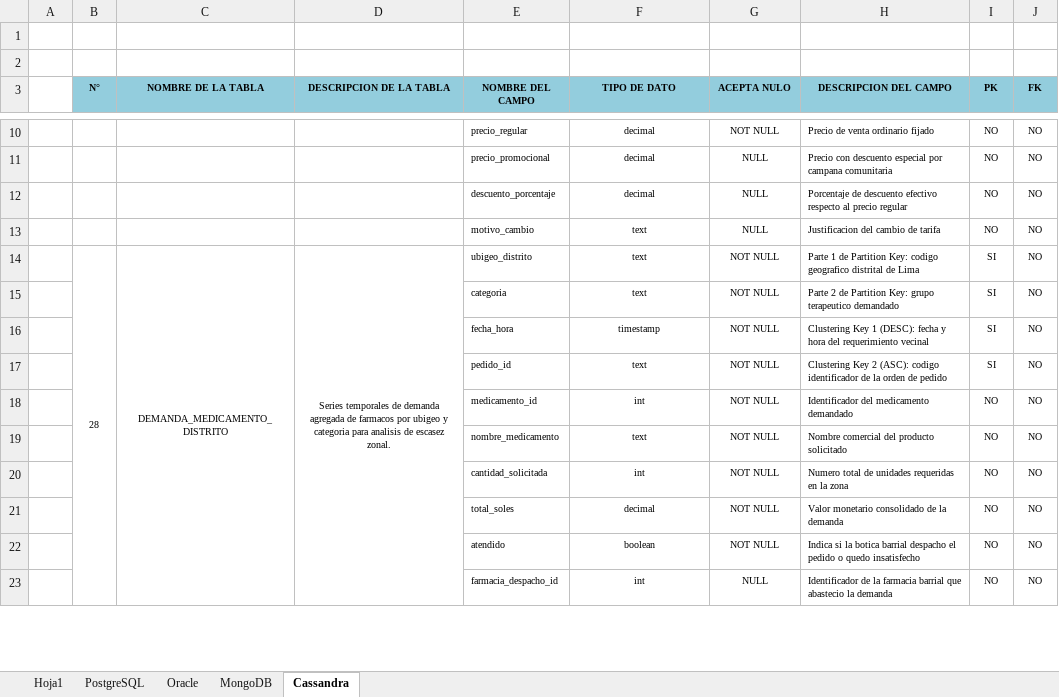
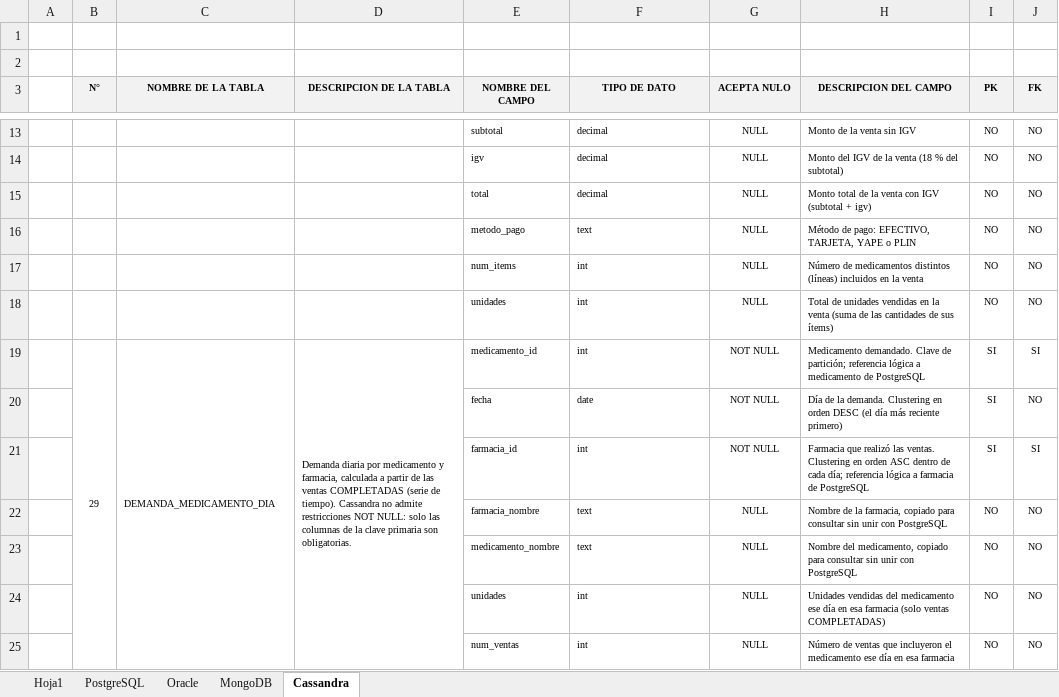
Before and after one commit to dereckdanielrojasperez-1/FarmaBarrio-Avance2, an Excel workbook: BASE DE DATOS 2/2. Anexos/2.2 Diccionario_datos.xlsx, sheet Cassandra, drawn as a sheet; only a part is shown, gaps mark what is left out; values as stored, in another font and other column widths than the file's, no borders; removed rows and columns are numbered as before the commit, all else as after; the diff covers the shown part only; the diff names each change by its address in the sheet, - before the commit and + after, or states it on an @@ line.

Commit message:
Entrega Oficial Definitiva - Segundo Entregable (Semana 14)
- Informe técnico consolidado al 100%: 85 evidencias visuales y 38 tablas técnicas
- Carátula oficial institucional UTP y Capítulo 1 de Subsanación de Observaciones (20/20)
- Arquitectura Relacional (PostgreSQL 11 tablas, Oracle 10 tablas) con diagramas Crow's Foot
- Esquema de Fragmentación completado (PostgreSQL List y Oracle Range) con Partition Pruning
- NoSQL MongoDB (4 colecciones, índices, réplicas 3 nodos) y Cassandra (3 tablas, UDFs, SAI)
- Diccionario de datos 2.2 actualizado con las 28 entidades en formato formal UTP
- Paquete oficial de entrega FarmaBarrio_SegundoEntregable_Grupo2.zip actualizado

```diff
--- a/BASE DE DATOS 2/2. Anexos/2.2 Diccionario_datos.xlsx (sheet Cassandra)
+++ b/BASE DE DATOS 2/2. Anexos/2.2 Diccionario_datos.xlsx (sheet Cassandra)
-B3:J3 fill: #93CDDD
+B3:J3 fill: #F2F2F2
-E13 (NOMBRE DEL CAMPO): precio_regular
+E13 (NOMBRE DEL CAMPO): subtotal
-F13:F16 alignment: center
+F13:F16 alignment: left
-G13 (ACEPTA NULO): NOT NULL
+G13 (ACEPTA NULO): NULL
-H13 (DESCRIPCION DEL CAMPO): Precio de venta ordinario fijado
+H13 (DESCRIPCION DEL CAMPO): Monto de la venta sin IGV
-E14 (NOMBRE DEL CAMPO): precio_promocional
+E14 (NOMBRE DEL CAMPO): igv
-H14 (DESCRIPCION DEL CAMPO): Precio con descuento especial por campana comunitaria
+H14 (DESCRIPCION DEL CAMPO): Monto del IGV de la venta (18 % del subtotal)
-E15 (NOMBRE DEL CAMPO): descuento_porcentaje
+E15 (NOMBRE DEL CAMPO): total
-H15 (DESCRIPCION DEL CAMPO): Porcentaje de descuento efectivo respecto al precio regular
+H15 (DESCRIPCION DEL CAMPO): Monto total de la venta con IGV (subtotal + igv)
-E16 (NOMBRE DEL CAMPO): motivo_cambio
+E16 (NOMBRE DEL CAMPO): metodo_pago
-H16 (DESCRIPCION DEL CAMPO): Justificacion del cambio de tarifa
+H16 (DESCRIPCION DEL CAMPO): Método de pago: EFECTIVO, TARJETA, YAPE o PLIN
-row 14:  | 28 | DEMANDA_MEDICAMENTO_DISTRITO | Series temporales de demanda agregada de farmacos por ubigeo y categoria para analisis de escasez zonal. | ubigeo_distrito | text | NOT NULL | Parte 1 de Partition Key: codigo geografico distrital de Lima | SI | NO
-row 15:  |  |  |  | categoria | text | NOT NULL | Parte 2 de Partition Key: grupo terapeutico demandado | SI | NO
-row 16:  |  |  |  | fecha_hora | timestamp | NOT NULL | Clustering Key 1 (DESC): fecha y hora del requerimiento vecinal | SI | NO
-row 17:  |  |  |  | pedido_id | text | NOT NULL | Clustering Key 2 (ASC): codigo identificador de la orden de pedido | SI | NO
-E17 (NOMBRE DEL CAMPO): medicamento_id
+E17 (NOMBRE DEL CAMPO): num_items
-F17 alignment: center
+F17 alignment: left
-G17 (ACEPTA NULO): NOT NULL
+G17 (ACEPTA NULO): NULL
-H17 (DESCRIPCION DEL CAMPO): Identificador del medicamento demandado
+H17 (DESCRIPCION DEL CAMPO): Número de medicamentos distintos (líneas) incluidos en la venta
+row 18:  |  |  |  | unidades | int | NULL | Total de unidades vendidas en la venta (suma de las cantidades de sus ítems) | NO | NO
+row 19:  | 29 | DEMANDA_MEDICAMENTO_DIA | Demanda diaria por medicamento y farmacia, calculada a partir de las ventas COMPLETADAS (serie de tiempo). Cassandra no admite restricciones NOT NULL: solo las columnas de la clave primaria son obligatorias. | medicamento_id | int | NOT NULL | Medicamento demandado. Clave de partición; referencia lógica a medicamento de PostgreSQL | SI | SI
+row 20:  |  |  |  | fecha | date | NOT NULL | Día de la demanda. Clustering en orden DESC (el día más reciente primero) | SI | NO
+row 21:  |  |  |  | farmacia_id | int | NOT NULL | Farmacia que realizó las ventas. Clustering en orden ASC dentro de cada día; referencia lógica a farmacia de PostgreSQL | SI | SI
+row 22:  |  |  |  | farmacia_nombre | text | NULL | Nombre de la farmacia, copiado para consultar sin unir con PostgreSQL | NO | NO
-E23 (NOMBRE DEL CAMPO): nombre_medicamento
+E23 (NOMBRE DEL CAMPO): medicamento_nombre
-F23:F24 alignment: center
+F23:F24 alignment: left
-G23:G24 (ACEPTA NULO): NOT NULL
+G23:G24 (ACEPTA NULO): NULL
-H23 (DESCRIPCION DEL CAMPO): Nombre comercial del producto solicitado
+H23 (DESCRIPCION DEL CAMPO): Nombre del medicamento, copiado para consultar sin unir con PostgreSQL
-E24 (NOMBRE DEL CAMPO): cantidad_solicitada
+E24 (NOMBRE DEL CAMPO): unidades
-H24 (DESCRIPCION DEL CAMPO): Numero total de unidades requeridas en la zona
+H24 (DESCRIPCION DEL CAMPO): Unidades vendidas del medicamento ese día en esa farmacia (solo ventas COMPLETADAS)
-row 21:  |  |  |  | total_soles | decimal | NOT NULL | Valor monetario consolidado de la demanda | NO | NO
-row 22:  |  |  |  | atendido | boolean | NOT NULL | Indica si la botica barrial despacho el pedido o quedo insatisfecho | NO | NO
-E25 (NOMBRE DEL CAMPO): farmacia_despacho_id
+E25 (NOMBRE DEL CAMPO): num_ventas
-F25 alignment: center
+F25 alignment: left
-H25 (DESCRIPCION DEL CAMPO): Identificador de la farmacia barrial que abastecio la demanda
+H25 (DESCRIPCION DEL CAMPO): Número de ventas que incluyeron el medicamento ese día en esa farmacia
```
Also changed, not shown: 14 added rows, 4 removed rows, 34 edited cells, cell formats and merged cells elsewhere in this sheet, sheet MongoDB, 4 other files.
